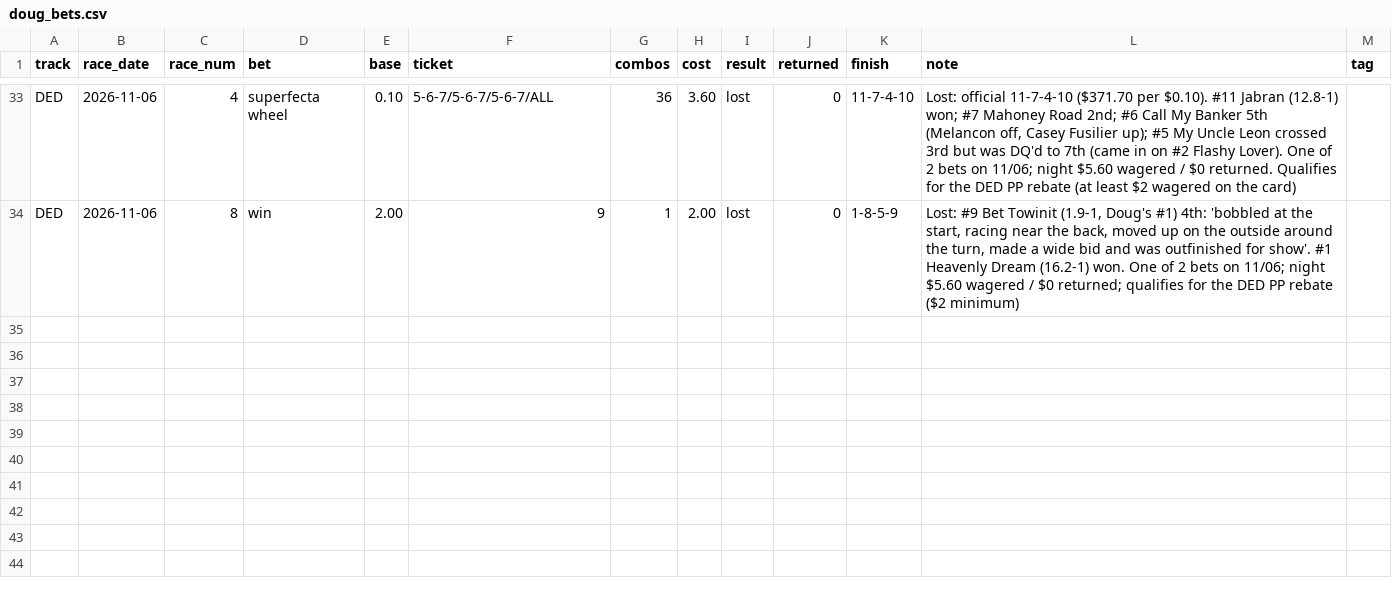
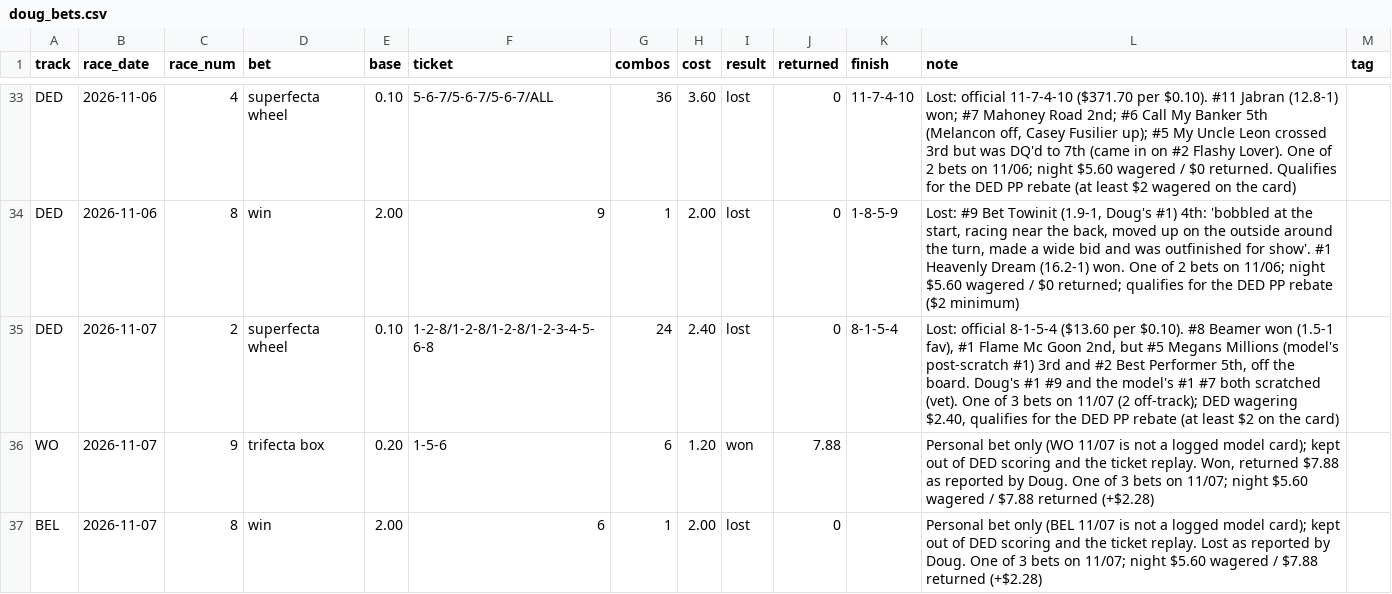
Before and after one commit to Authentic-66/benter-model_v2-data, a CSV file: scripts_dpv1/tracking/doug_bets.csv, drawn as a sheet; only a part is shown, gaps mark what is left out; the diff names each change by its address in the sheet, - before the commit and + after, or states it on an @@ line.

```diff
--- a/scripts_dpv1/tracking/doug_bets.csv
+++ b/scripts_dpv1/tracking/doug_bets.csv
+row 35: DED | 2026-11-07 | 2 | superfecta wheel | 0.10 | 1-2-8/1-2-8/1-2-8/1-2-3-4-5-6-8 | 24 | 2.40 | lost | 0 | 8-1-5-4 | Lost: official 8-1-5-4 ($13.60 per $0.10). #8 Beamer won (1.5-1 fav), #1 Flame Mc Goon 2nd, but #5 Megans Millions (model's post-scratch #1) 3rd and #2 Best Performer 5th, off the board. Doug's #1 #9 and the model's #1 #7 both scratched (vet). One of 3 bets on 11/07 (2 off-track); DED wagering $2.40, qualifies for the DED PP rebate (at least $2 on the card)
+row 36: WO | 2026-11-07 | 9 | trifecta box | 0.20 | 1-5-6 | 6 | 1.20 | won | 7.88 |  | Personal bet only (WO 11/07 is not a logged model card); kept out of DED scoring and the ticket replay. Won, returned $7.88 as reported by Doug. One of 3 bets on 11/07; night $5.60 wagered / $7.88 returned (+$2.28)
+row 37: BEL | 2026-11-07 | 8 | win | 2.00 | 6 | 1 | 2.00 | lost | 0 |  | Personal bet only (BEL 11/07 is not a logged model card); kept out of DED scoring and the ticket replay. Lost as reported by Doug. One of 3 bets on 11/07; night $5.60 wagered / $7.88 returned (+$2.28)
```
Also changed, not shown: scripts_dpv1/tracking/consensus_top1.csv, scripts_dpv1/tracking/late_jockey_changes.csv, 10 other files.
